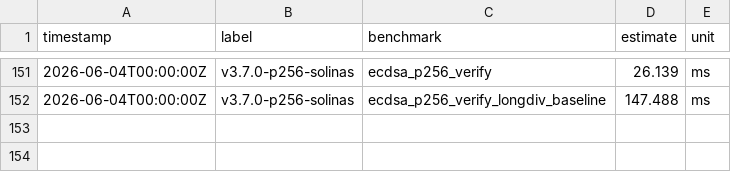
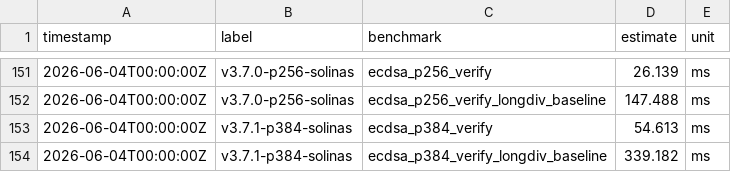
Before and after one commit to MacCracken/sigil, a CSV file: benches/history.csv, drawn as a sheet; only a part is shown, gaps mark what is left out.

Commit message:
Solinas P-384

```diff
--- a/benches/history.csv
+++ b/benches/history.csv
@@ -152 +152,3 @@ timestamp,label,benchmark,estimate,unit
 2026-06-04T00:00:00Z,v3.7.0-p256-solinas,ecdsa_p256_verify_longdiv_baseline,147.488,ms
+2026-06-04T00:00:00Z,v3.7.1-p384-solinas,ecdsa_p384_verify,54.613,ms
+2026-06-04T00:00:00Z,v3.7.1-p384-solinas,ecdsa_p384_verify_longdiv_baseline,339.182,ms
```
Also changed, not shown: 9 other files.
